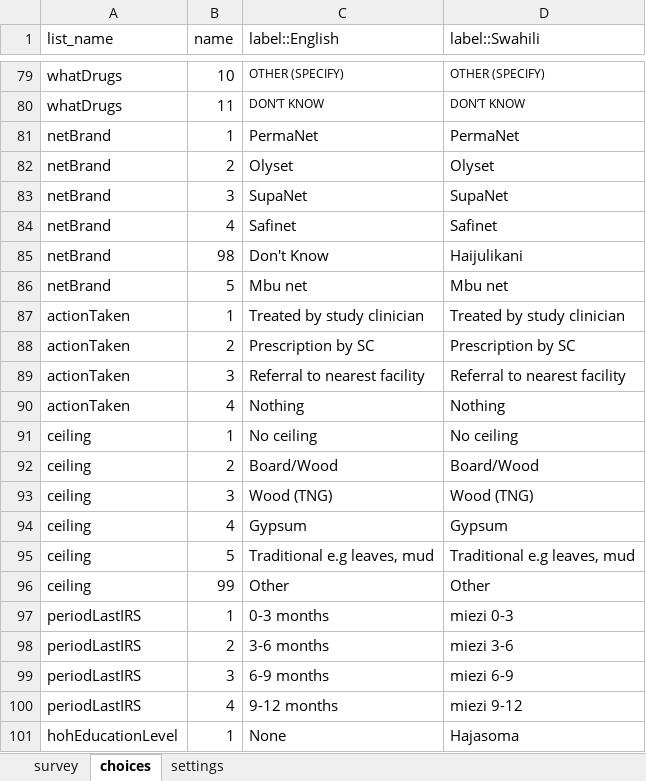
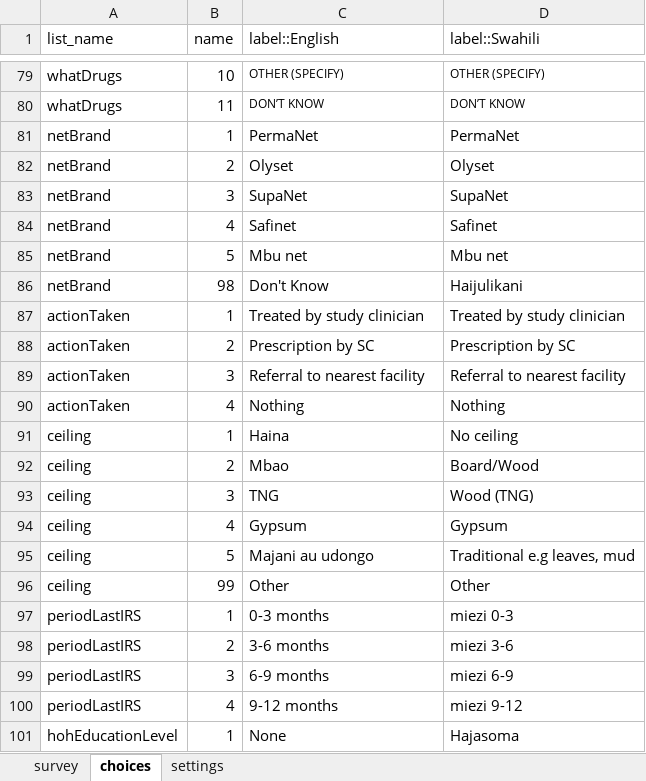
Before and after one commit to kilimba/IHI-Projects, an Excel workbook: ACOBISREM/odk forms/Household Survey/ODK Form/household.xlsx, sheet choices, drawn as a sheet; only a part is shown, gaps mark what is left out; values as stored, in another font and other column widths than the file's, no borders; the diff covers the shown part only; the diff names each change by its address in the sheet, - before the commit and + after, or states it on an @@ line.

```diff
--- a/ACOBISREM/odk forms/Household Survey/ODK Form/household.xlsx (sheet choices)
+++ b/ACOBISREM/odk forms/Household Survey/ODK Form/household.xlsx (sheet choices)
@@ row 86 moved to row 85: netBrand @@
-C91 (label::English): No ceiling
+C91 (label::English): Haina
-C92 (label::English): Board/Wood
+C92 (label::English): Mbao
-C93 (label::English): Wood (TNG)
+C93 (label::English): TNG
-C95 (label::English): Traditional e.g leaves, mud
+C95 (label::English): Majani au udongo
```
Also changed, not shown: 2 added rows and 47 edited cells elsewhere in this sheet, sheet survey, sheet settings, 4 other files.
